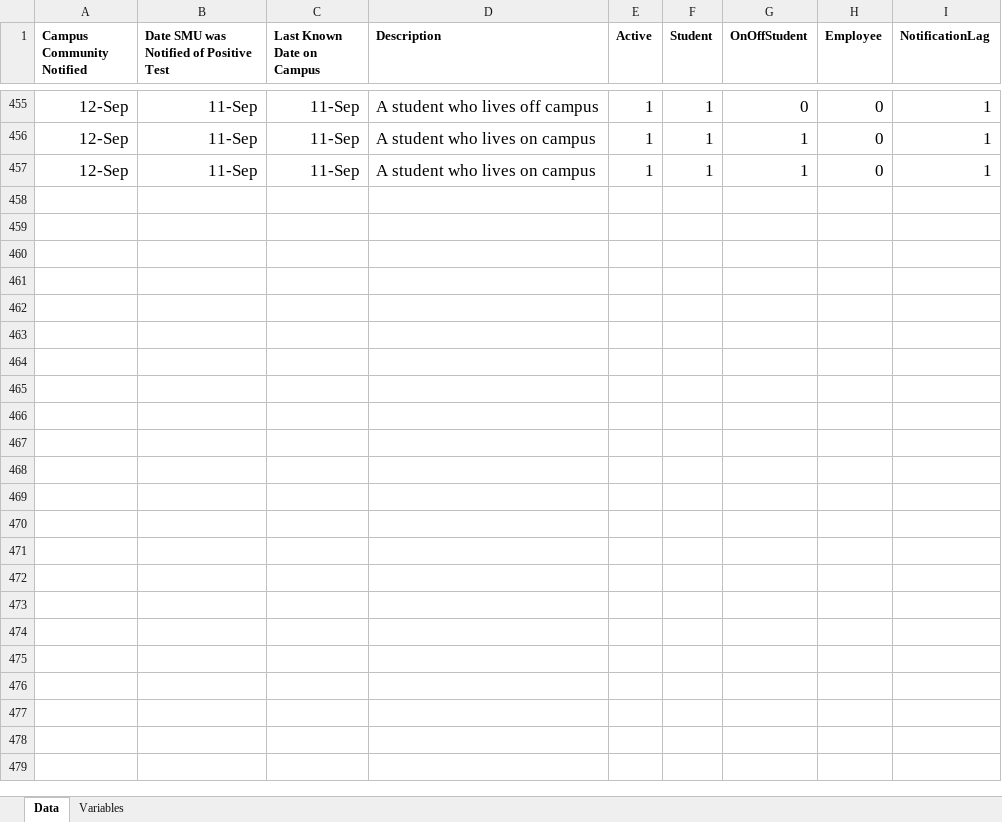
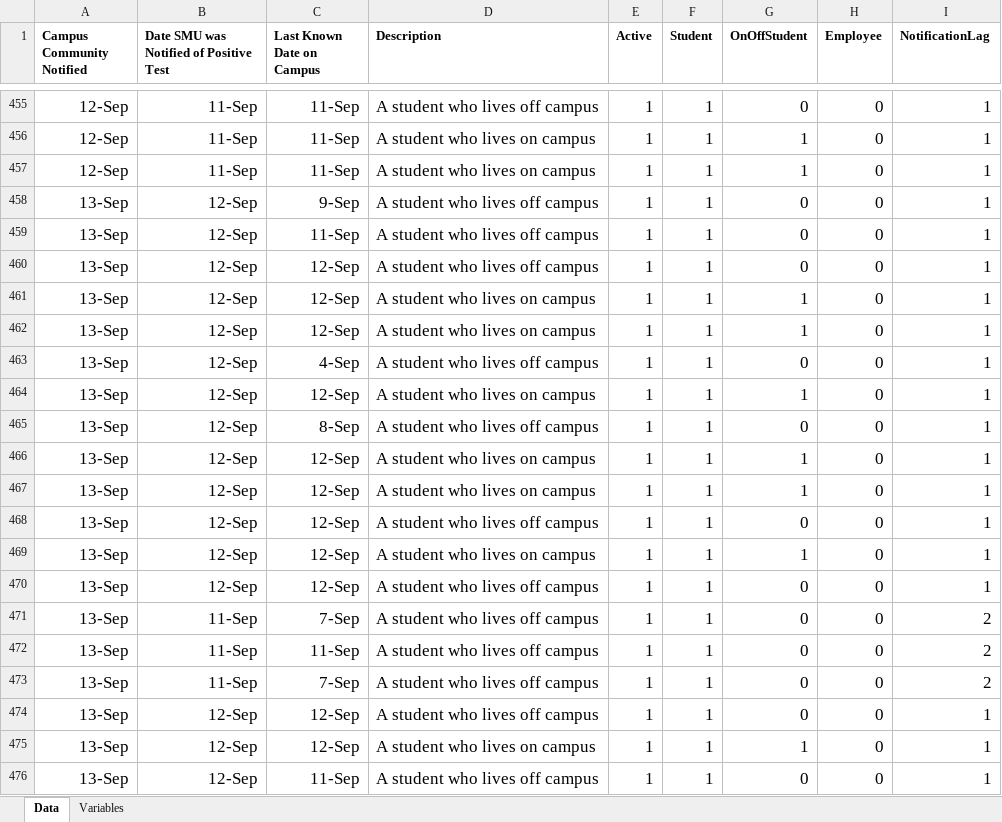
Before and after one commit to jlindbloom/SMU-COVID-19, an Excel workbook: raw_data.xlsx, sheet Data, drawn as a sheet; only a part is shown, gaps mark what is left out; values as stored, in another font and other column widths than the file's, no borders; the diff covers the shown part only; the diff names each change by its address in the sheet, - before the commit and + after, or states it on an @@ line.

```diff
--- a/raw_data.xlsx (sheet Data)
+++ b/raw_data.xlsx (sheet Data)
+row 458: 13-Sep | 12-Sep | 9-Sep | A student who lives off campus | 1 | 1 | 0 | 0 | 1
+row 459: 13-Sep | 12-Sep | 11-Sep | A student who lives off campus | 1 | 1 | 0 | 0 | 1
+row 460: 13-Sep | 12-Sep | 12-Sep | A student who lives off campus | 1 | 1 | 0 | 0 | 1
+row 461: 13-Sep | 12-Sep | 12-Sep | A student who lives on campus | 1 | 1 | 1 | 0 | 1
+row 462: 13-Sep | 12-Sep | 12-Sep | A student who lives on campus | 1 | 1 | 1 | 0 | 1
+row 463: 13-Sep | 12-Sep | 4-Sep | A student who lives off campus | 1 | 1 | 0 | 0 | 1
+row 464: 13-Sep | 12-Sep | 12-Sep | A student who lives on campus | 1 | 1 | 1 | 0 | 1
+row 465: 13-Sep | 12-Sep | 8-Sep | A student who lives off campus | 1 | 1 | 0 | 0 | 1
+row 466: 13-Sep | 12-Sep | 12-Sep | A student who lives on campus | 1 | 1 | 1 | 0 | 1
+row 467: 13-Sep | 12-Sep | 12-Sep | A student who lives on campus | 1 | 1 | 1 | 0 | 1
+row 468: 13-Sep | 12-Sep | 12-Sep | A student who lives off campus | 1 | 1 | 0 | 0 | 1
+row 469: 13-Sep | 12-Sep | 12-Sep | A student who lives on campus | 1 | 1 | 1 | 0 | 1
+row 470: 13-Sep | 12-Sep | 12-Sep | A student who lives off campus | 1 | 1 | 0 | 0 | 1
+row 471: 13-Sep | 11-Sep | 7-Sep | A student who lives off campus | 1 | 1 | 0 | 0 | 2
+row 472: 13-Sep | 11-Sep | 11-Sep | A student who lives off campus | 1 | 1 | 0 | 0 | 2
+row 473: 13-Sep | 11-Sep | 7-Sep | A student who lives off campus | 1 | 1 | 0 | 0 | 2
+row 474: 13-Sep | 12-Sep | 12-Sep | A student who lives off campus | 1 | 1 | 0 | 0 | 1
+row 475: 13-Sep | 12-Sep | 12-Sep | A student who lives on campus | 1 | 1 | 1 | 0 | 1
+row 476: 13-Sep | 12-Sep | 11-Sep | A student who lives off campus | 1 | 1 | 0 | 0 | 1
```
Also changed, not shown: 16 added rows elsewhere in this sheet, 9 other files.
